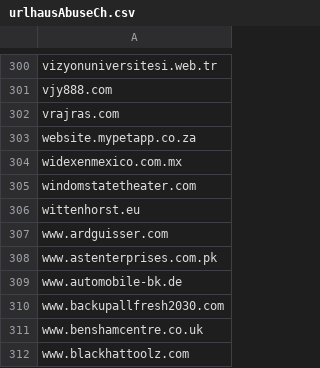
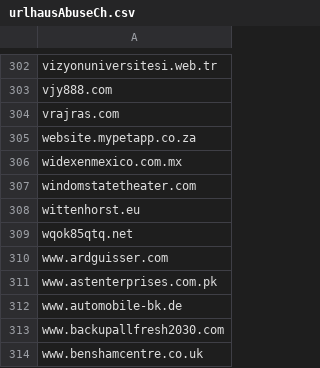
Before and after one commit to external-sources/hosts-sources, a CSV file: data/urlhausAbuseCh.csv, drawn as a sheet; only a part is shown, gaps mark what is left out; the shorter side is filled out with more unchanged rows; the diff covers the shown part only.

```diff
--- a/data/urlhausAbuseCh.csv
+++ b/data/urlhausAbuseCh.csv
@@ -306,2 +308,3 @@ windomstatetheater.com
 wittenhorst.eu
+wqok85qtq.net
 www.ardguisser.com
```
Also changed, not shown: 4 added rows and 2 removed rows elsewhere in this file, 2 other files.
